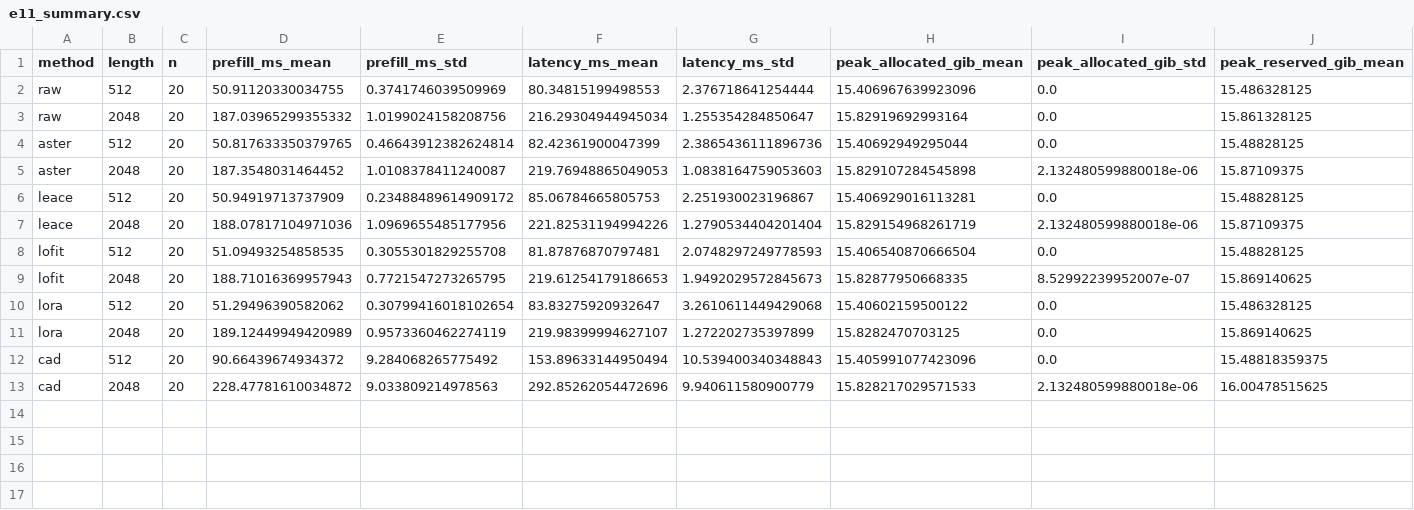
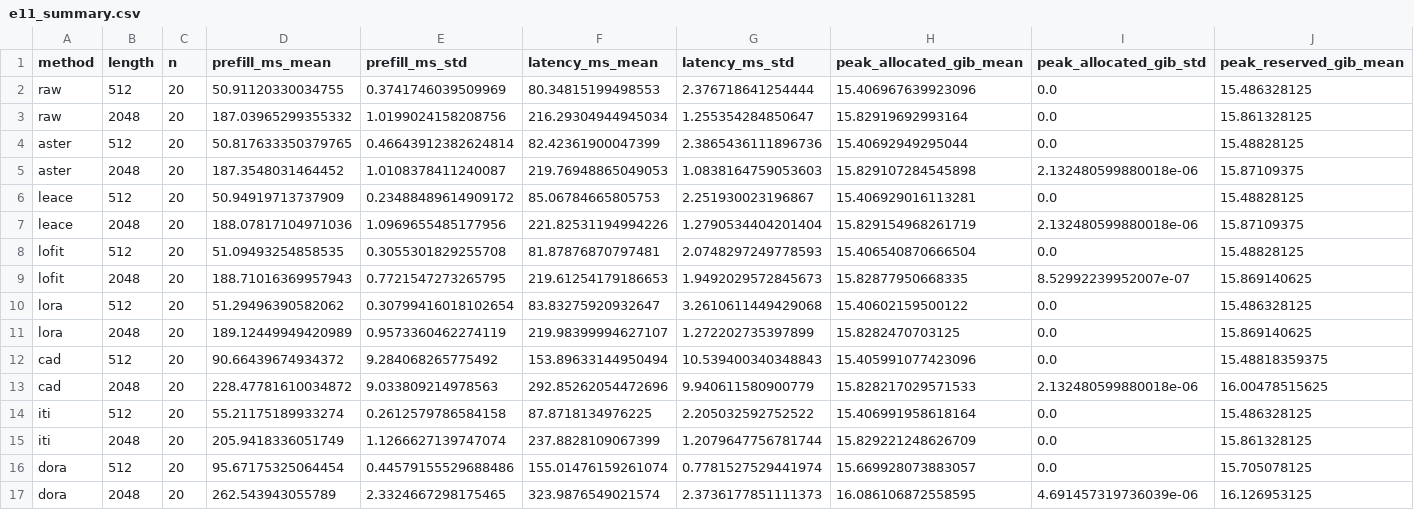
Before and after one commit to chunxi-alpc/TRIAGE, a CSV file: reports/aster_e9_e11_20261112/e11_shared_missing/merged/e11_summary.csv, drawn as a sheet; only a part is shown; rows hold the shown columns only; the diff names each change by its address in the sheet, - before the commit and + after, or states it on an @@ line.

```diff
--- a/reports/aster_e9_e11_20261112/e11_shared_missing/merged/e11_summary.csv
+++ b/reports/aster_e9_e11_20261112/e11_shared_missing/merged/e11_summary.csv
+row 14: iti | 512 | 20 | 55.21175189933274 | 0.2612579786584158 | 87.8718134976225 | 2.205032592752522 | 15.406991958618164 | 0.0 | 15.486328125
+row 15: iti | 2048 | 20 | 205.9418336051749 | 1.1266627139747074 | 237.8828109067399 | 1.2079647756781744 | 15.829221248626709 | 0.0 | 15.861328125
+row 16: dora | 512 | 20 | 95.67175325064454 | 0.44579155529688486 | 155.01476159261074 | 0.7781527529441974 | 15.669928073883057 | 0.0 | 15.705078125
+row 17: dora | 2048 | 20 | 262.543943055789 | 2.3324667298175465 | 323.9876549021574 | 2.3736177851111373 | 16.086106872558595 | 4.691457319736039e-06 | 16.126953125
```
Also changed, not shown: reports/aster_e9_e11_20261112/e11_shared_missing/merged/e11_repeat_summary.csv, 26 other files.
